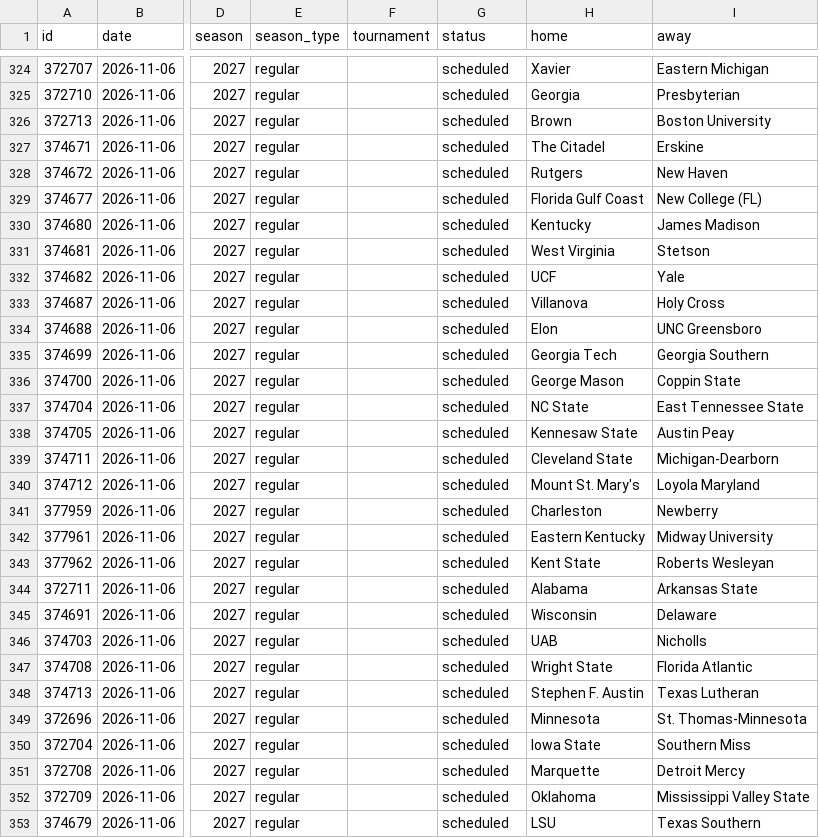
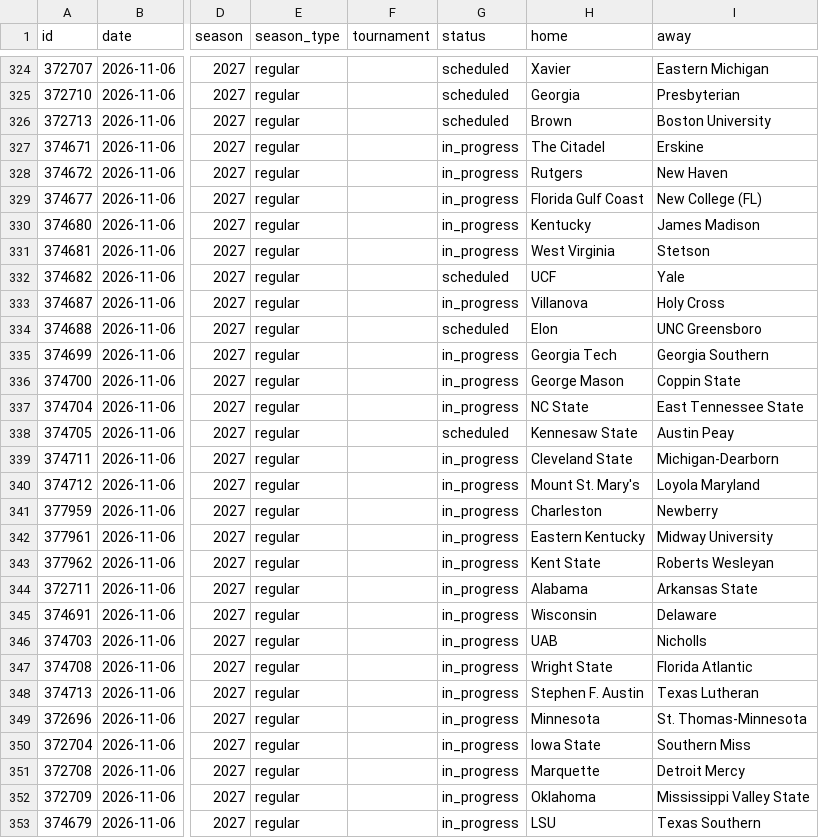
Before and after one commit to rjr5021/college-basketball-belt, a CSV file: data/games/2027.csv, drawn as a sheet; only a part is shown, gaps mark what is left out; the diff covers the shown part only; the diff names each change by its address in the sheet, - before the commit and + after, or states it on an @@ line.

```diff
--- a/data/games/2027.csv
+++ b/data/games/2027.csv
-G327:G331 (status): scheduled
+G327:G331 (status): in_progress
-G333 (status): scheduled
+G333 (status): in_progress
-G335:G337 (status): scheduled
+G335:G337 (status): in_progress
-G339:G353 (status): scheduled
+G339:G353 (status): in_progress
```
Also changed, not shown: 4 added rows, 4 removed rows and 30 edited cells elsewhere in this file, data/women/games/2027.csv.
